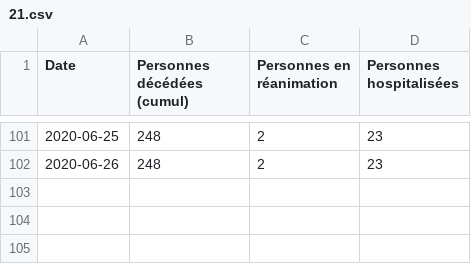
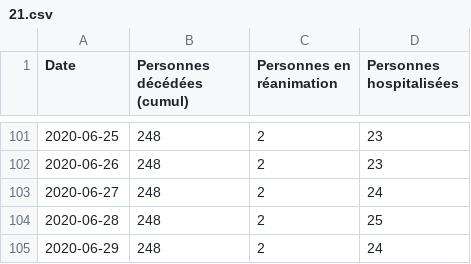
Before and after one commit to mattifaye/covid19bfc, a CSV file: 21.csv, drawn as a sheet; only a part is shown, gaps mark what is left out.

```diff
--- a/21.csv
+++ b/21.csv
@@ -102 +102,4 @@ Date,Personnes décédées (cumul),Personnes en réanimation,Personnes hospitali
 2020-06-26,248,2,23
+2020-06-27,248,2,24
+2020-06-28,248,2,25
+2020-06-29,248,2,24
```
Also changed, not shown: 25.csv, 71.csv, 9 other files.
